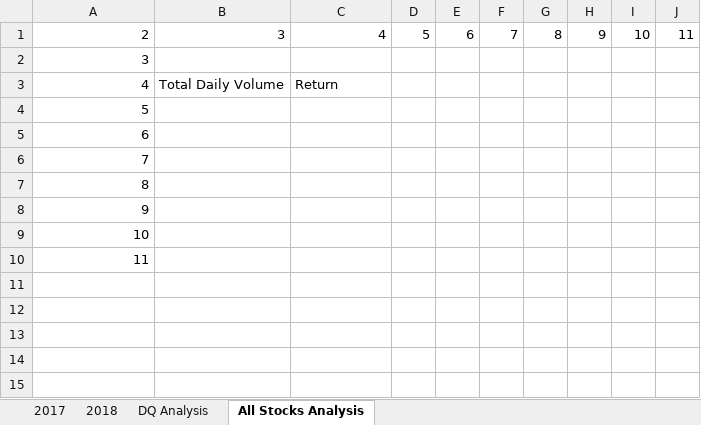
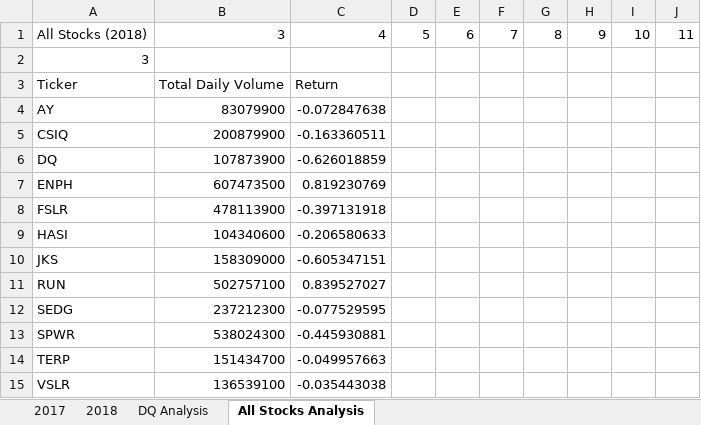
Before and after one commit to imarichburg/stock_analysis, an Excel workbook: green_stocks.xlsm, sheet All Stocks Analysis, drawn as a sheet; values as stored, in another font and other column widths than the file's, no borders; removed rows and columns are numbered as before the commit, all else as after; the diff names each change by its address in the sheet, - before the commit and + after, or states it on an @@ line.

Commit message:
Updated macro enabled excel file with All Stocks Analysis Subroutine

```diff
--- a/green_stocks.xlsm (sheet All Stocks Analysis)
+++ b/green_stocks.xlsm (sheet All Stocks Analysis)
-A1: 2
+A1: All Stocks (2018)
-A3: 4
+A3: Ticker
-row 4: 5
-row 5: 6
-row 6: 7
-row 7: 8
-row 8: 9
-row 9: 10
-row 10: 11
+row 4: AY | 83079900 | -0.072847638
+row 5: CSIQ | 200879900 | -0.163360511
+row 6: DQ | 107873900 | -0.626018859
+row 7: ENPH | 607473500 | 0.819230769
+row 8: FSLR | 478113900 | -0.397131918
+row 9: HASI | 104340600 | -0.206580633
+row 10: JKS | 158309000 | -0.605347151
+row 11: RUN | 502757100 | 0.839527027
+row 12: SEDG | 237212300 | -0.077529595
+row 13: SPWR | 538024300 | -0.445930881
+row 14: TERP | 151434700 | -0.049957663
+row 15: VSLR | 136539100 | -0.035443038
```
